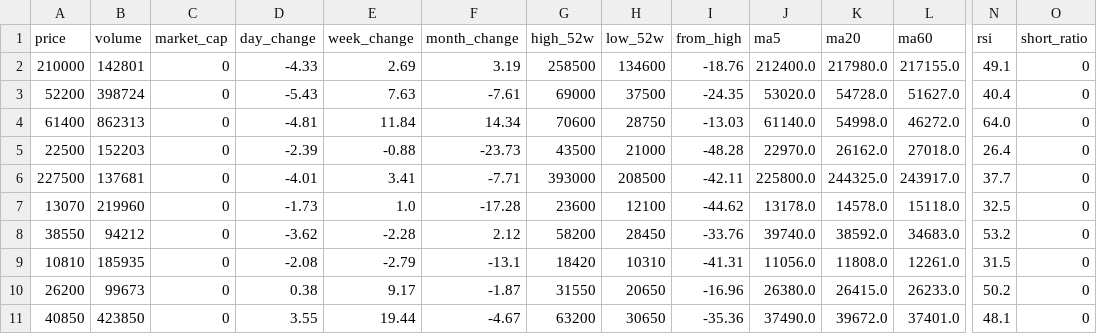
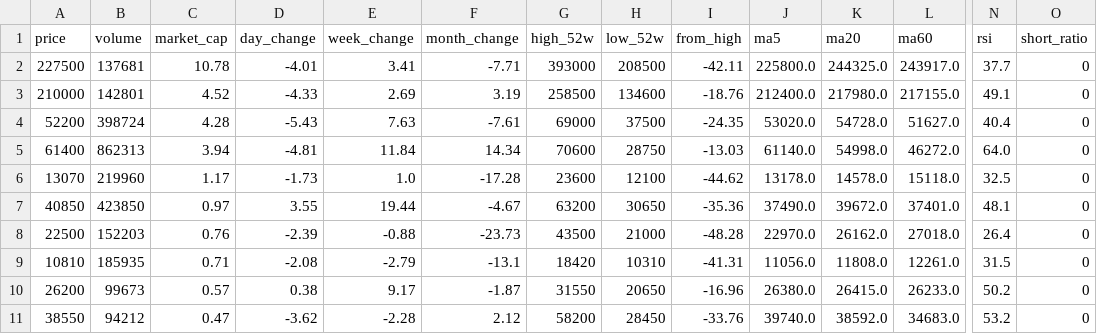
Before and after one commit to gonmau/PreOrderBlackDesert, a CSV file: game_stocks_analysis.csv, drawn as a sheet; only a part is shown, gaps mark what is left out; removed rows and columns are numbered as before the commit, all else as after; rows hold the shown columns only; the diff names each change by its address in the sheet, - before the commit and + after, or states it on an @@ line.

```diff
--- a/game_stocks_analysis.csv
+++ b/game_stocks_analysis.csv
+row 2: 227500 | 137681 | 10.78 | -4.01 | 3.41 | -7.71 | 393000 | 208500 | -42.11 | 225800.0 | 244325.0 | 243917.0 | 37.7 | 0
-C3 (market_cap): 0
+C3 (market_cap): 4.52
-C4 (market_cap): 0
+C4 (market_cap): 4.28
-C5 (market_cap): 0
+C5 (market_cap): 3.94
-row 5: 22500 | 152203 | 0 | -2.39 | -0.88 | -23.73 | 43500 | 21000 | -48.28 | 22970.0 | 26162.0 | 27018.0 | 26.4 | 0
-row 6: 227500 | 137681 | 0 | -4.01 | 3.41 | -7.71 | 393000 | 208500 | -42.11 | 225800.0 | 244325.0 | 243917.0 | 37.7 | 0
-C6 (market_cap): 0
+C6 (market_cap): 1.17
-row 8: 38550 | 94212 | 0 | -3.62 | -2.28 | 2.12 | 58200 | 28450 | -33.76 | 39740.0 | 38592.0 | 34683.0 | 53.2 | 0
+row 7: 40850 | 423850 | 0.97 | 3.55 | 19.44 | -4.67 | 63200 | 30650 | -35.36 | 37490.0 | 39672.0 | 37401.0 | 48.1 | 0
+row 8: 22500 | 152203 | 0.76 | -2.39 | -0.88 | -23.73 | 43500 | 21000 | -48.28 | 22970.0 | 26162.0 | 27018.0 | 26.4 | 0
-C9 (market_cap): 0
+C9 (market_cap): 0.71
-C10 (market_cap): 0
+C10 (market_cap): 0.57
-row 11: 40850 | 423850 | 0 | 3.55 | 19.44 | -4.67 | 63200 | 30650 | -35.36 | 37490.0 | 39672.0 | 37401.0 | 48.1 | 0
+row 11: 38550 | 94212 | 0.47 | -3.62 | -2.28 | 2.12 | 58200 | 28450 | -33.76 | 39740.0 | 38592.0 | 34683.0 | 53.2 | 0
```
Also changed, not shown: 1 other file.
